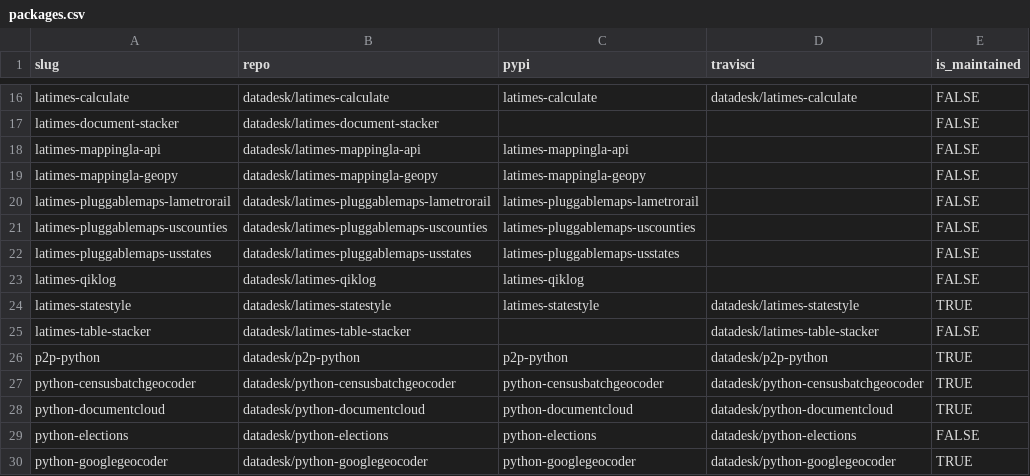
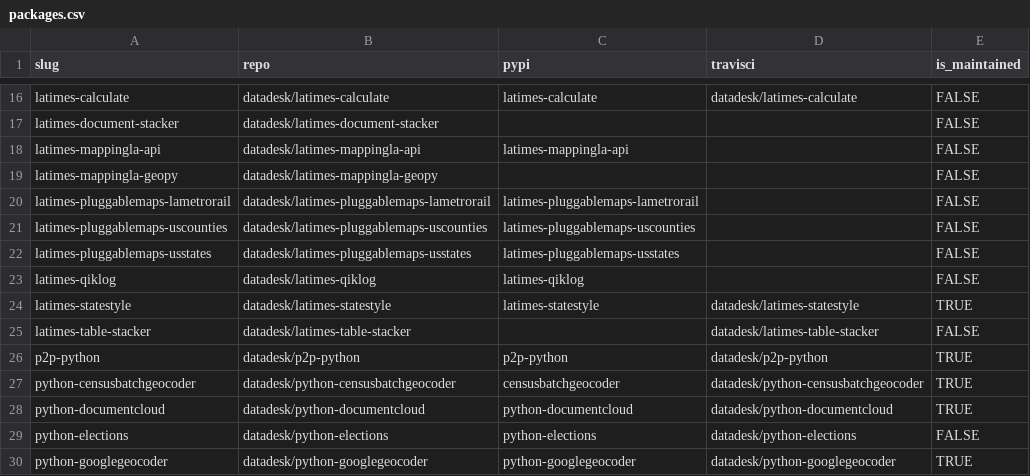
Before and after one commit to cv-net/packages, a CSV file: packages.csv, drawn as a sheet; only a part is shown, gaps mark what is left out.

```diff
--- a/packages.csv
+++ b/packages.csv
@@ -18,3 +18,3 @@ latimes-document-stacker ,datadesk/latimes-document-stacker ,,,FALSE
 latimes-mappingla-api ,datadesk/latimes-mappingla-api,latimes-mappingla-api ,,FALSE
-latimes-mappingla-geopy,datadesk/latimes-mappingla-geopy,latimes-mappingla-geopy,,FALSE
+latimes-mappingla-geopy,datadesk/latimes-mappingla-geopy,,,FALSE
 latimes-pluggablemaps-lametrorail,datadesk/latimes-pluggablemaps-lametrorail,latimes-pluggablemaps-lametrorail,,FALSE
@@ -26,3 +26,3 @@ latimes-table-stacker,datadesk/latimes-table-stacker,,datadesk/latimes-table-sta
 p2p-python,datadesk/p2p-python,p2p-python,datadesk/p2p-python,TRUE
-python-censusbatchgeocoder,datadesk/python-censusbatchgeocoder,python-censusbatchgeocoder,datadesk/python-censusbatchgeocoder,TRUE
+python-censusbatchgeocoder,datadesk/python-censusbatchgeocoder,censusbatchgeocoder,datadesk/python-censusbatchgeocoder,TRUE
 python-documentcloud,datadesk/python-documentcloud,python-documentcloud,datadesk/python-documentcloud,TRUE
```
Also changed, not shown: 1 other file.
